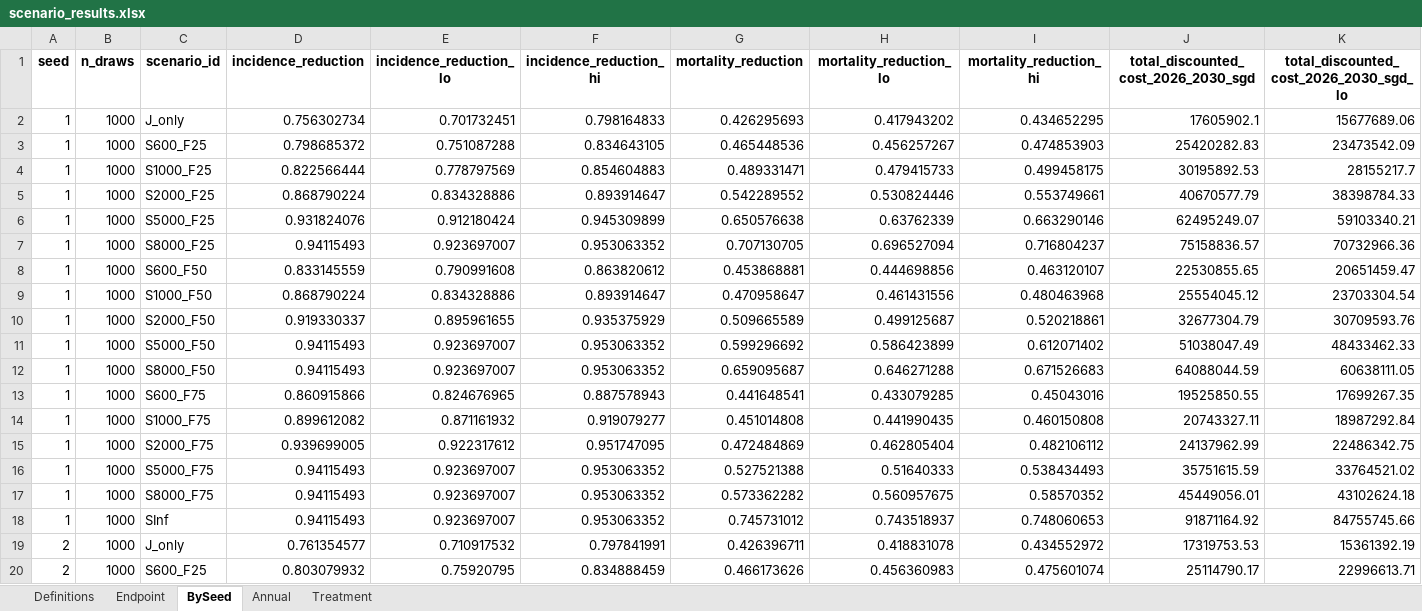
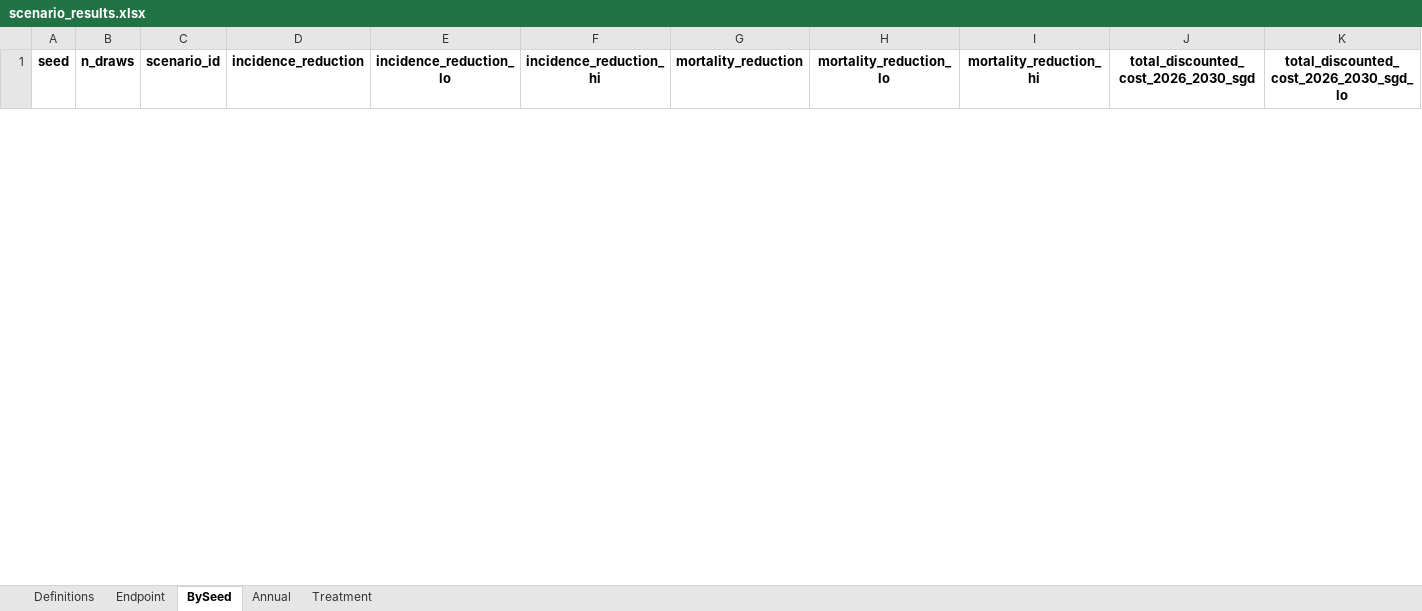
Before and after one commit to Mister-He/HepC-Transimission-Modelling, an Excel workbook: output/scenarios_2026/scenario_results.xlsx, sheet BySeed, drawn as a sheet; only a part is shown; values as stored, in another font and other column widths than the file's, no borders; removed rows and columns are numbered as before the commit, all else as after; rows hold the shown columns only; the diff covers the shown part only; the diff names each change by its address in the sheet, - before the commit and + after, or states it on an @@ line.

```diff
--- a/output/scenarios_2026/scenario_results.xlsx (sheet BySeed)
+++ b/output/scenarios_2026/scenario_results.xlsx (sheet BySeed)
-row 2: 1 | 1000 | J_only | 0.756302734 | 0.701732451 | 0.798164833 | 0.426295693 | 0.417943202 | 0.434652295 | 17605902.1 | 15677689.06
-row 3: 1 | 1000 | S600_F25 | 0.798685372 | 0.751087288 | 0.834643105 | 0.465448536 | 0.456257267 | 0.474853903 | 25420282.83 | 23473542.09
-row 4: 1 | 1000 | S1000_F25 | 0.822566444 | 0.778797569 | 0.854604883 | 0.489331471 | 0.479415733 | 0.499458175 | 30195892.53 | 28155217.7
-row 5: 1 | 1000 | S2000_F25 | 0.868790224 | 0.834328886 | 0.893914647 | 0.542289552 | 0.530824446 | 0.553749661 | 40670577.79 | 38398784.33
-row 6: 1 | 1000 | S5000_F25 | 0.931824076 | 0.912180424 | 0.945309899 | 0.650576638 | 0.63762339 | 0.663290146 | 62495249.07 | 59103340.21
-row 7: 1 | 1000 | S8000_F25 | 0.94115493 | 0.923697007 | 0.953063352 | 0.707130705 | 0.696527094 | 0.716804237 | 75158836.57 | 70732966.36
-row 8: 1 | 1000 | S600_F50 | 0.833145559 | 0.790991608 | 0.863820612 | 0.453868881 | 0.444698856 | 0.463120107 | 22530855.65 | 20651459.47
-row 9: 1 | 1000 | S1000_F50 | 0.868790224 | 0.834328886 | 0.893914647 | 0.470958647 | 0.461431556 | 0.480463968 | 25554045.12 | 23703304.54
-row 10: 1 | 1000 | S2000_F50 | 0.919330337 | 0.895961655 | 0.935375929 | 0.509665589 | 0.499125687 | 0.520218861 | 32677304.79 | 30709593.76
-row 11: 1 | 1000 | S5000_F50 | 0.94115493 | 0.923697007 | 0.953063352 | 0.599296692 | 0.586423899 | 0.612071402 | 51038047.49 | 48433462.33
-row 12: 1 | 1000 | S8000_F50 | 0.94115493 | 0.923697007 | 0.953063352 | 0.659095687 | 0.646271288 | 0.671526683 | 64088044.59 | 60638111.05
-row 13: 1 | 1000 | S600_F75 | 0.860915866 | 0.824676965 | 0.887578943 | 0.441648541 | 0.433079285 | 0.45043016 | 19525850.55 | 17699267.35
-row 14: 1 | 1000 | S1000_F75 | 0.899612082 | 0.871161932 | 0.919079277 | 0.451014808 | 0.441990435 | 0.460150808 | 20743327.11 | 18987292.84
-row 15: 1 | 1000 | S2000_F75 | 0.939699005 | 0.922317612 | 0.951747095 | 0.472484869 | 0.462805404 | 0.482106112 | 24137962.99 | 22486342.75
-row 16: 1 | 1000 | S5000_F75 | 0.94115493 | 0.923697007 | 0.953063352 | 0.527521388 | 0.51640333 | 0.538434493 | 35751615.59 | 33764521.02
-row 17: 1 | 1000 | S8000_F75 | 0.94115493 | 0.923697007 | 0.953063352 | 0.573362282 | 0.560957675 | 0.58570352 | 45449056.01 | 43102624.18
-row 18: 1 | 1000 | SInf | 0.94115493 | 0.923697007 | 0.953063352 | 0.745731012 | 0.743518937 | 0.748060653 | 91871164.92 | 84755745.66
-row 19: 2 | 1000 | J_only | 0.761354577 | 0.710917532 | 0.797841991 | 0.426396711 | 0.418831078 | 0.434552972 | 17319753.53 | 15361392.19
-row 20: 2 | 1000 | S600_F25 | 0.803079932 | 0.75920795 | 0.834888459 | 0.466173626 | 0.456360983 | 0.475601074 | 25114790.17 | 22996613.71
```
Also changed, not shown: 17 added rows and 15 removed rows elsewhere in this sheet, sheet Annual, sheet Endpoint, sheet Treatment, 28 other files.
